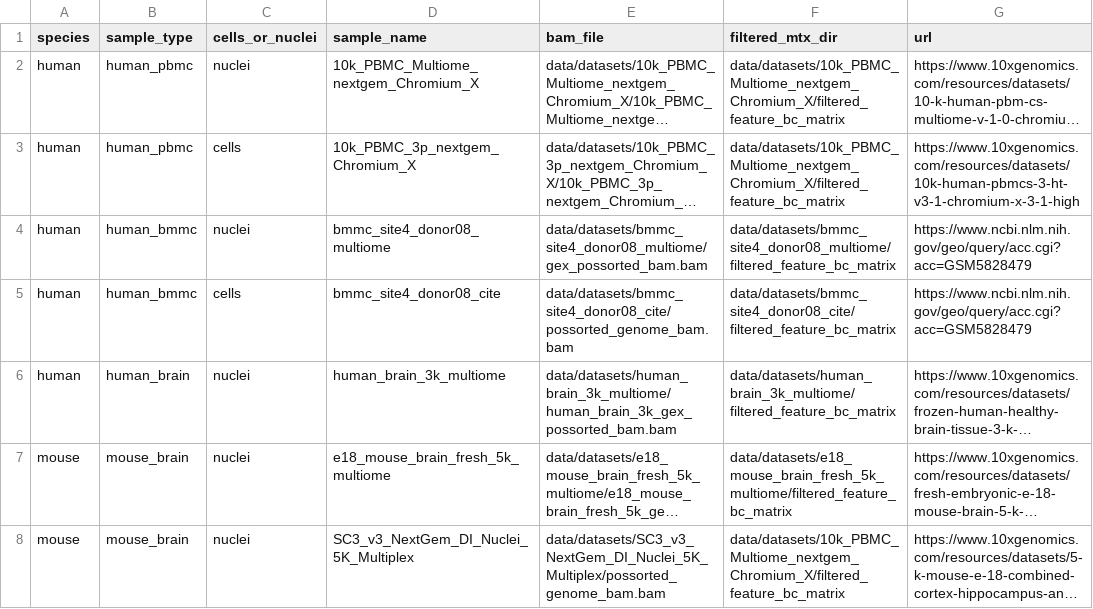
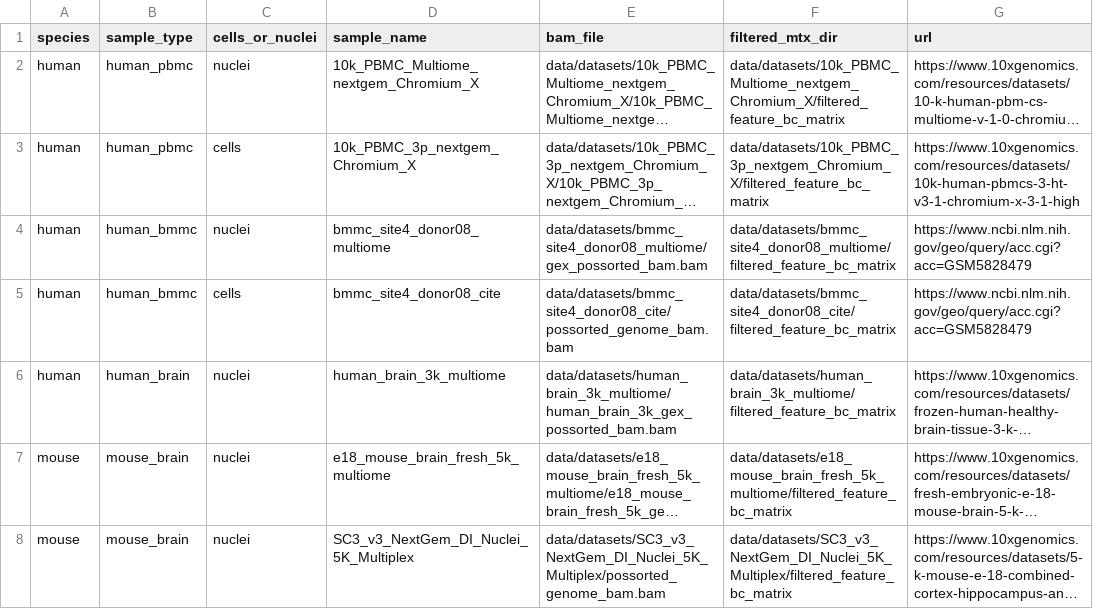
Before and after one commit to COMBINE-lab/sc-census, a CSV file: input_files/sample_sheet.csv, drawn as a sheet; long unchanged cells end in …; the diff names each change by its address in the sheet, - before the commit and + after, or states it on an @@ line.

```diff
--- a/input_files/sample_sheet.csv
+++ b/input_files/sample_sheet.csv
-F3 (filtered_mtx_dir): data/datasets/10k_PBMC_Multiome_nextgem_Chromium_X/filtered_feature_bc_matrix
+F3 (filtered_mtx_dir): data/datasets/10k_PBMC_3p_nextgem_Chromium_X/filtered_feature_bc_matrix
-F8 (filtered_mtx_dir): data/datasets/10k_PBMC_Multiome_nextgem_Chromium_X/filtered_feature_bc_matrix
+F8 (filtered_mtx_dir): data/datasets/SC3_v3_NextGem_DI_Nuclei_5K_Multiplex/filtered_feature_bc_matrix
```
Also changed, not shown: input_files/peak_sheet.csv, 16 other files.
